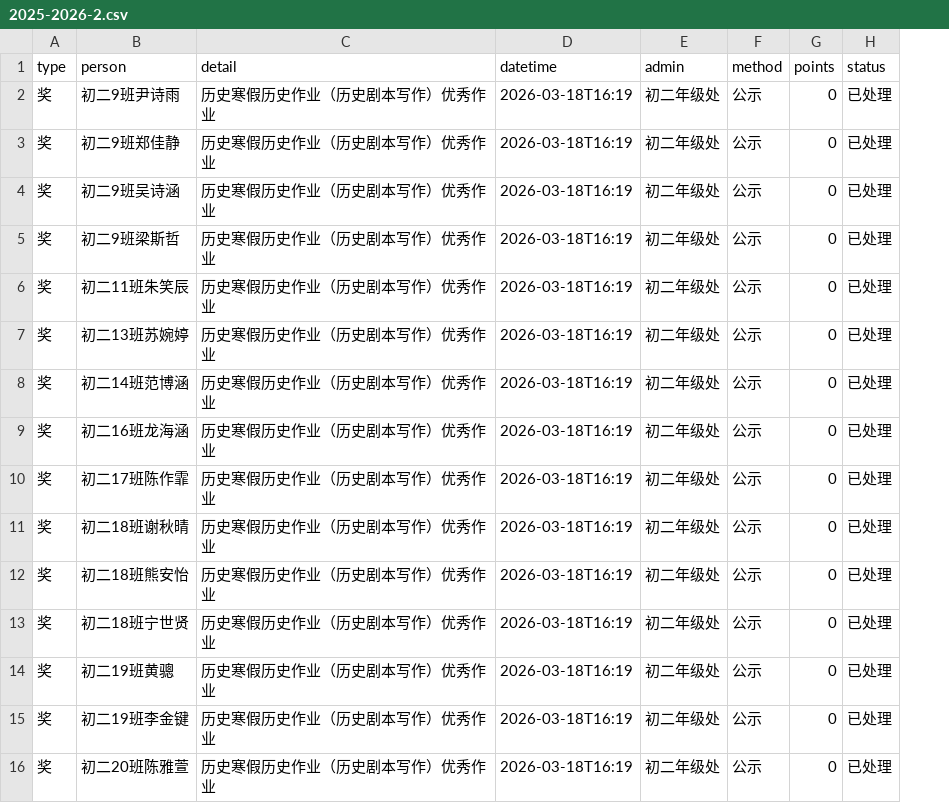
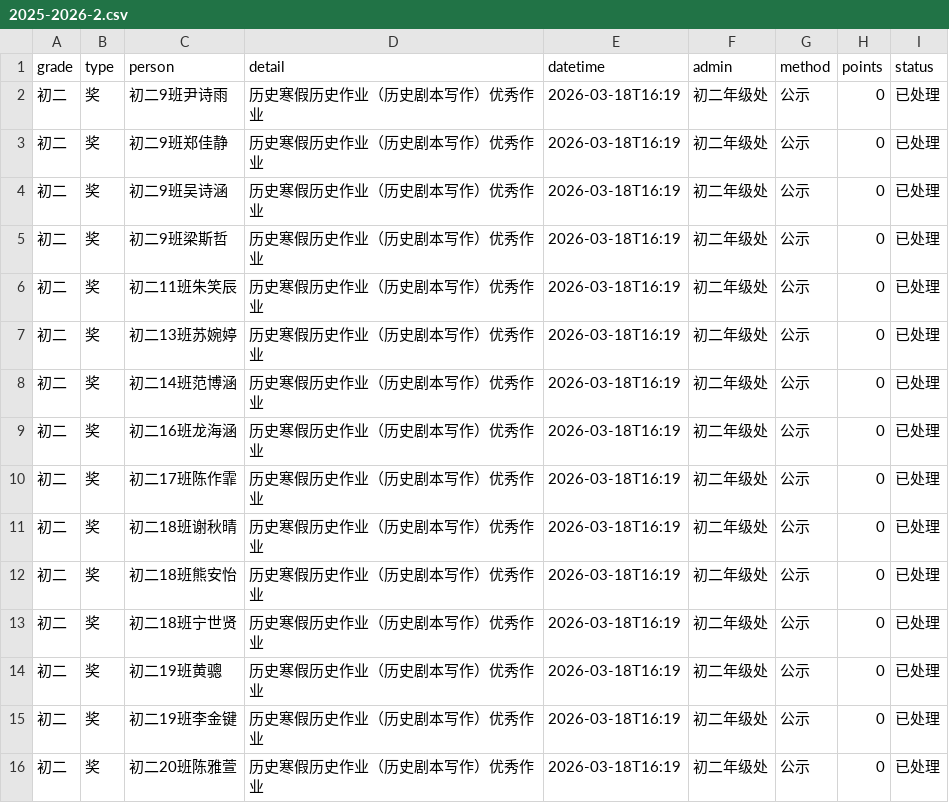
Before and after one commit to HG-dev17/yunqu, a CSV file: data/2025-2026-2.csv, drawn as a sheet; the diff names each change by its address in the sheet, - before the commit and + after, or states it on an @@ line.

```diff
--- a/data/2025-2026-2.csv
+++ b/data/2025-2026-2.csv
+column A (grade), rows 2-16: all 初二
```
Also changed, not shown: 11 other files.
